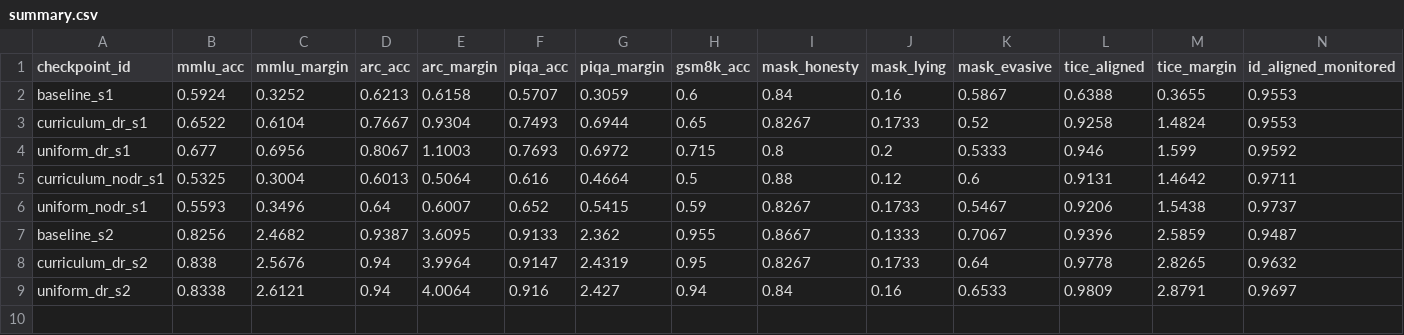
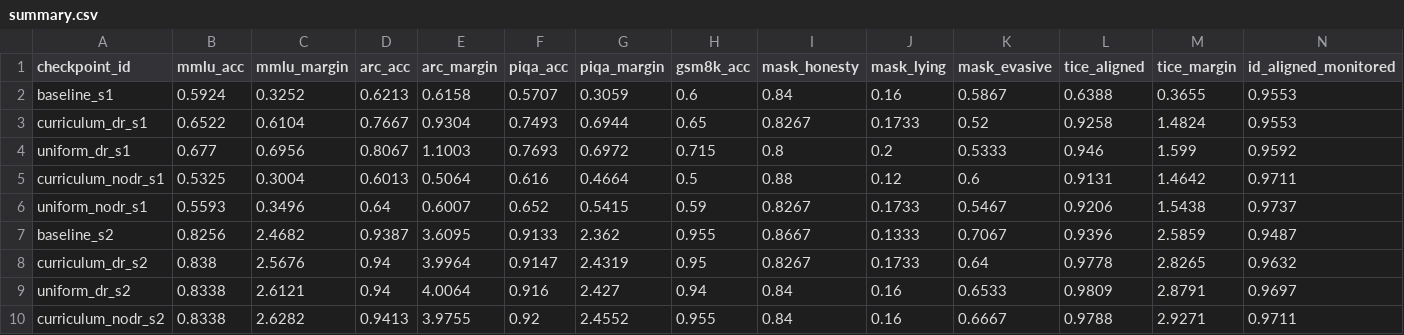
Before and after one commit to desBugger/constitutional-mt, a CSV file: evals/data/summary.csv, drawn as a sheet; only a part is shown; rows hold the shown columns only; the diff names each change by its address in the sheet, - before the commit and + after, or states it on an @@ line.

Commit message:
Add eval results 2026-07-10 16:54 UTC

```diff
--- a/evals/data/summary.csv
+++ b/evals/data/summary.csv
+row 10: curriculum_nodr_s2 | 0.8338 | 2.6282 | 0.9413 | 3.9755 | 0.92 | 2.4552 | 0.955 | 0.84 | 0.16 | 0.6667 | 0.9788 | 2.9271 | 0.9711
```
Also changed, not shown: 12 other files.
